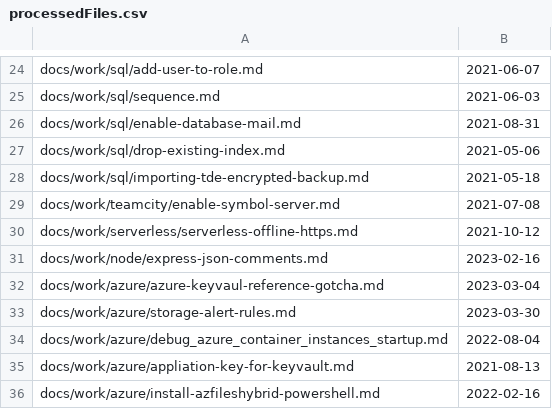
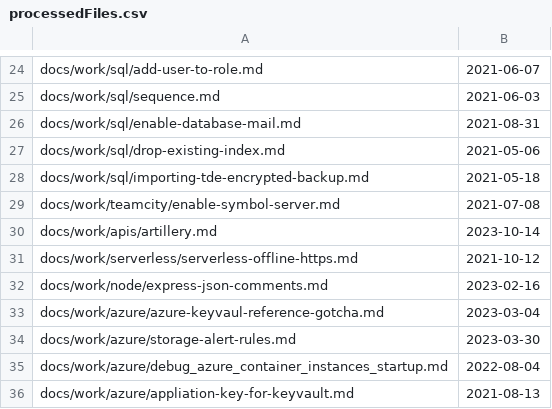
Before and after one commit to stimms/Blog, a CSV file: processedFiles.csv, drawn as a sheet; only a part is shown, gaps mark what is left out; the shorter side is filled out with more unchanged rows.

```diff
--- a/processedFiles.csv
+++ b/processedFiles.csv
@@ -29,2 +29,3 @@ docs/work/sql/importing-tde-encrypted-backup.md,2021-05-18
 docs/work/teamcity/enable-symbol-server.md,2021-07-08
+docs/work/apis/artillery.md,2023-10-14
 docs/work/serverless/serverless-offline-https.md,2021-10-12
```
Also changed, not shown: 1 other file.
